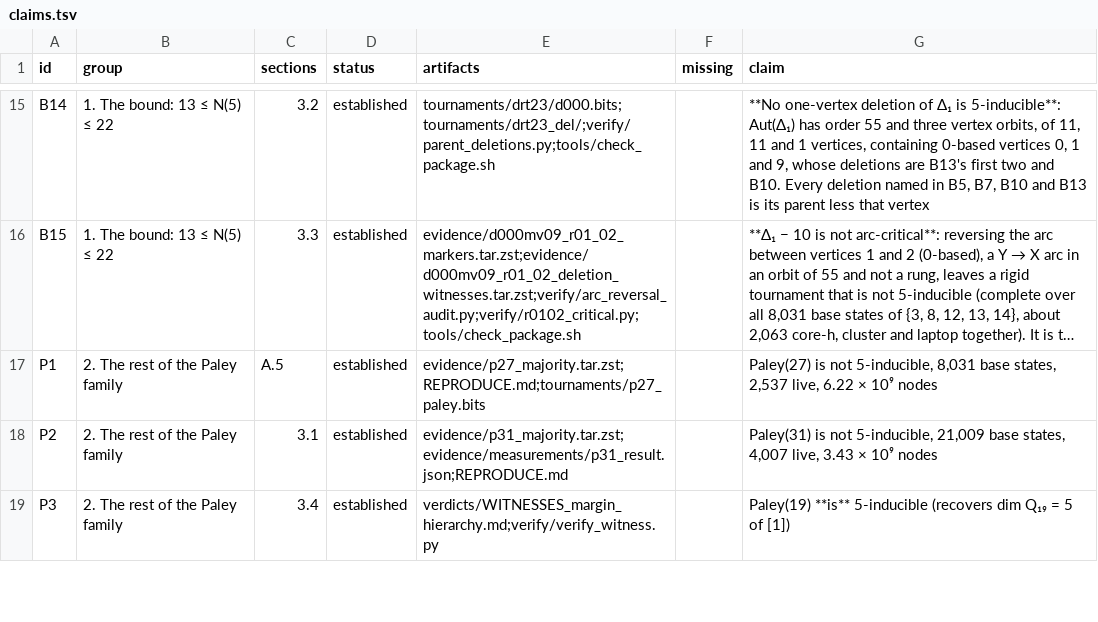
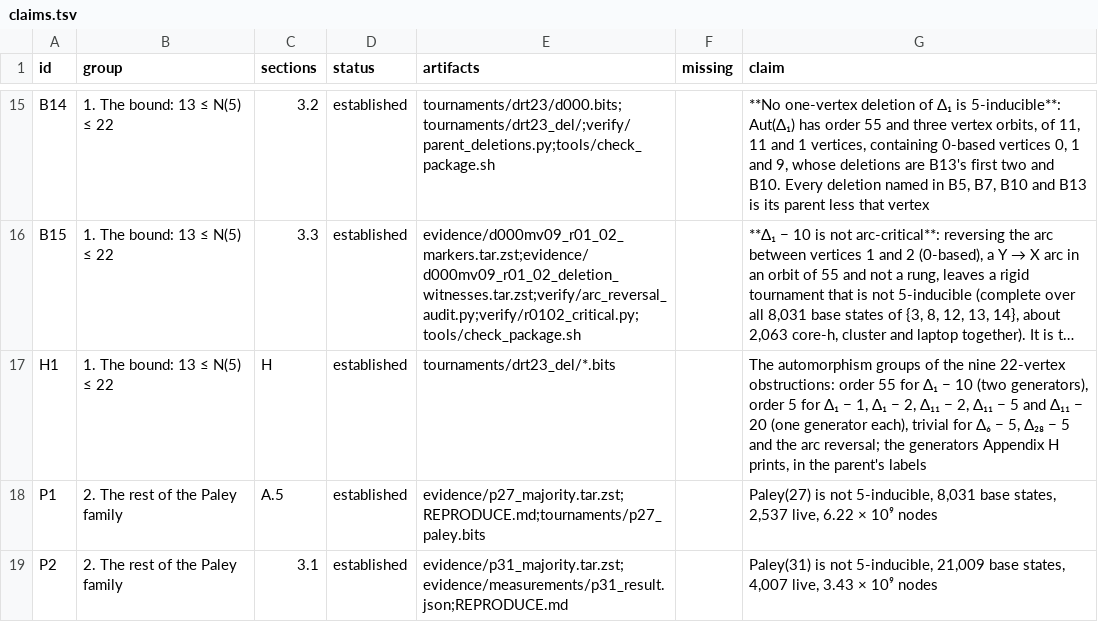
Before and after one commit to Leonardini/TournamentsBeyond5Voters, a TSV file: claims.tsv, drawn as a sheet; only a part is shown, gaps mark what is left out; the shorter side is filled out with more unchanged rows; long unchanged cells end in …; the diff names each change by its address in the sheet, - before the commit and + after, or states it on an @@ line.

```diff
--- a/claims.tsv
+++ b/claims.tsv
+row 17: H1 | 1. The bound: 13 ≤ N(5) ≤ 22 | H | established | tournaments/drt23_del/*.bits |  | The automorphism groups of the nine 22-vertex obstructions: order 55 for Δ₁ − 10 (two generators), order 5 for Δ₁ − 1, Δ₁ − 2, Δ₁₁ − 2, Δ₁₁ − 5 and Δ₁₁ − 20 (one generator each), trivial for Δ₆ − 5, Δ₂₈ − 5 and the arc reversal; the generators Appendix H prints, in the parent's labels
```
Also changed, not shown: 7 other files.
